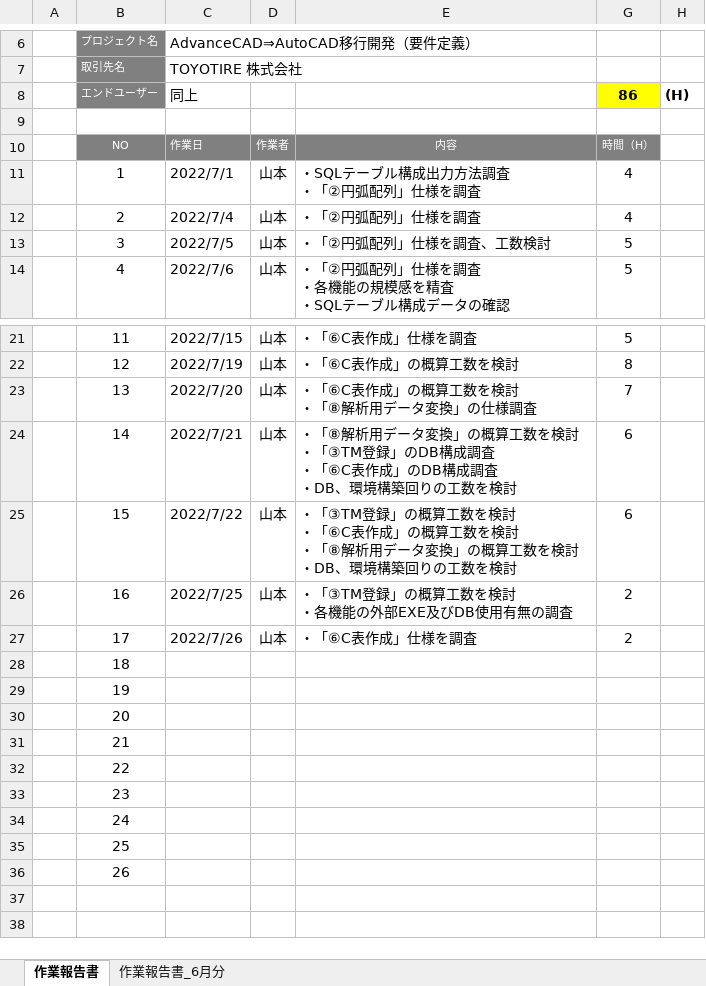
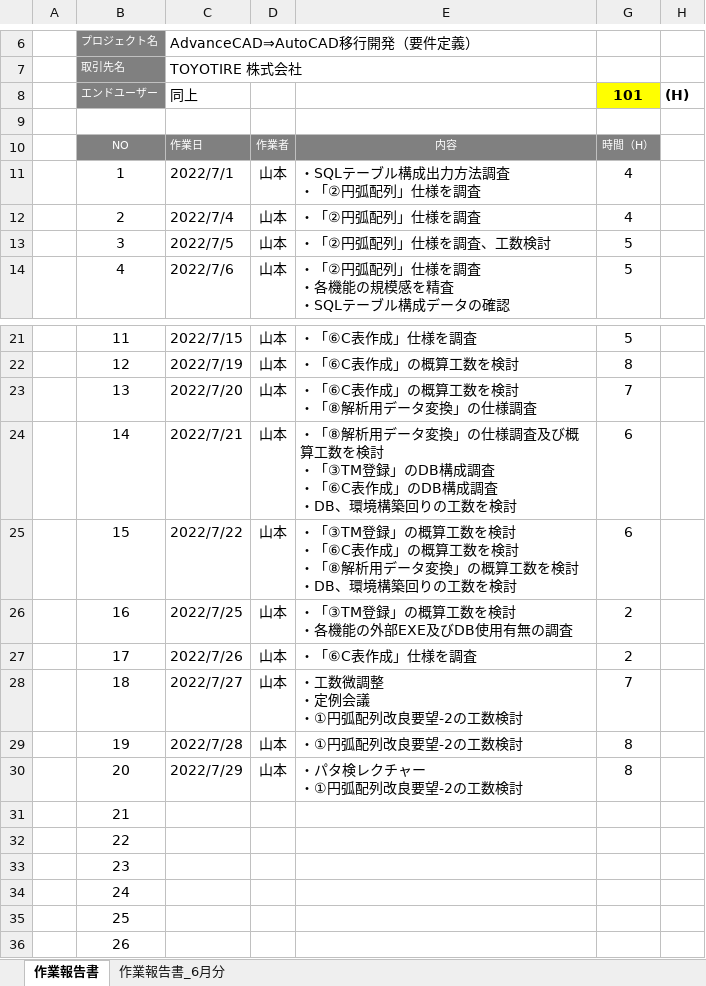
Before and after one commit to ichiro-uehara/TOYOTIRE_BRAND, an Excel workbook: 作業報告書/AdvanceCAD⇒AutoCAD移行開発（要件定義）_作業報告書_山本.xlsx, sheet 作業報告書, drawn as a sheet; only a part is shown, gaps mark what is left out; values as stored, in another font and other column widths than the file's, no borders; charts and pictures and conditional formats not drawn; ↵ is a line break in a cell; the diff names each change by its address in the sheet, - before the commit and + after, or states it on an @@ line.

Commit message:
[update] 作業報告書更新

```diff
--- a/作業報告書/AdvanceCAD⇒AutoCAD移行開発（要件定義）_作業報告書_山本.xlsx (sheet 作業報告書)
+++ b/作業報告書/AdvanceCAD⇒AutoCAD移行開発（要件定義）_作業報告書_山本.xlsx (sheet 作業報告書)
-G8: 86
+G8: 101
-E24: …変換」の概算工数…
+E24: …変換」の仕様調査及び概算工数…
-C28: (empty)
+C28: 2022/7/27
-D28:D30: (empty)
+D28:D30: 山本
-E28: (empty)
+E28: ・工数微調整 ↵ ・定例会議 ↵ ・①円弧配列改良要望-2の工数検討
-G28: (empty)
+G28: 7
-C29: (empty)
+C29: 2022/7/28
-E29: (empty)
+E29: ・①円弧配列改良要望-2の工数検討
-G29:G30: (empty)
+G29:G30: 8
-C30: (empty)
+C30: 2022/7/29
-E30: (empty)
+E30: ・パタ検レクチャー ↵ ・①円弧配列改良要望-2の工数検討
```
